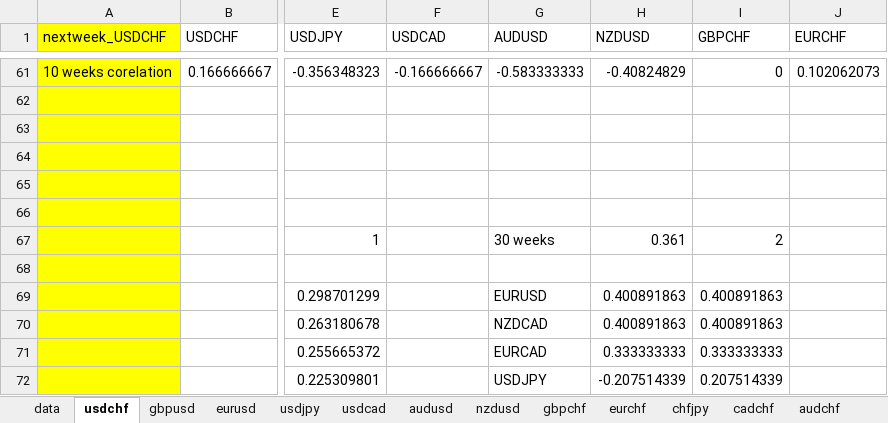
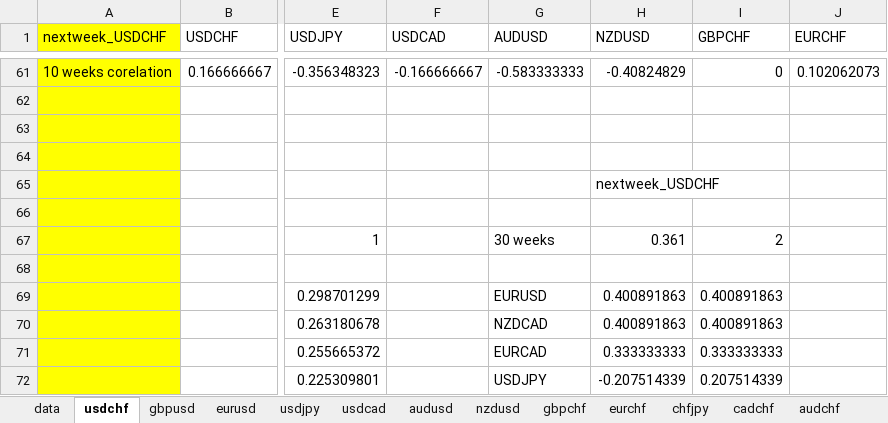
Before and after one commit to akinshipe/Forex_AI_system, an Excel workbook: combine_effort/eurusd, gbpusd/files/corelation analysis.xlsx, sheet usdchf, drawn as a sheet; only a part is shown, gaps mark what is left out; values as stored, in another font and other column widths than the file's, no borders; the diff names each change by its address in the sheet, - before the commit and + after, or states it on an @@ line.

```diff
--- a/combine_effort/eurusd, gbpusd/files/corelation analysis.xlsx (sheet usdchf)
+++ b/combine_effort/eurusd, gbpusd/files/corelation analysis.xlsx (sheet usdchf)
-H65 (NZDUSD): (empty)
+H65 (NZDUSD): nextweek_USDCHF
```
Also changed, not shown: other sheet tabs, 5 other files.
